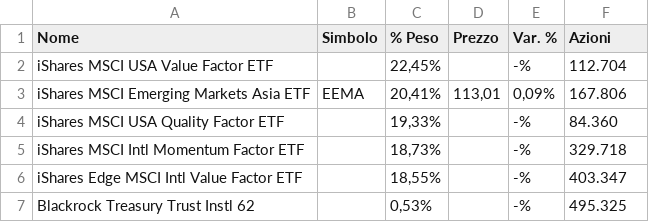
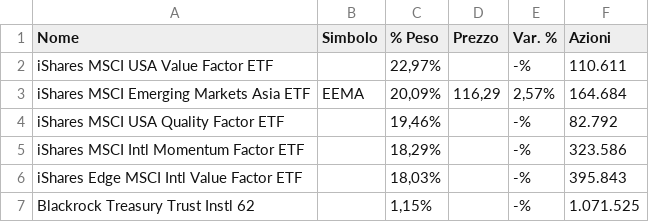
Before and after one commit to Giorgiogoldoni/MONITOR, a CSV file: data/manual/DWAW.csv, drawn as a sheet.

Commit message:
data: upload DWAW.csv 2026-07-07

```diff
--- a/data/manual/DWAW.csv
+++ b/data/manual/DWAW.csv
@@ -1,7 +1,7 @@
 "Nome","Simbolo","% Peso","Prezzo","Var. %","Azioni"
-"iShares MSCI USA Value Factor ETF","","22,45%","","-%","112.704"
-"iShares MSCI Emerging Markets Asia ETF","EEMA","20,41%","113,01","0,09%","167.806"
-"iShares MSCI USA Quality Factor ETF","","19,33%","","-%","84.360"
-"iShares MSCI Intl Momentum Factor ETF","","18,73%","","-%","329.718"
-"iShares Edge MSCI Intl Value Factor ETF","","18,55%","","-%","403.347"
-"Blackrock Treasury Trust Instl 62","","0,53%","","-%","495.325"
+"iShares MSCI USA Value Factor ETF","","22,97%","","-%","110.611"
+"iShares MSCI Emerging Markets Asia ETF","EEMA","20,09%","116,29","2,57%","164.684"
+"iShares MSCI USA Quality Factor ETF","","19,46%","","-%","82.792"
+"iShares MSCI Intl Momentum Factor ETF","","18,29%","","-%","323.586"
+"iShares Edge MSCI Intl Value Factor ETF","","18,03%","","-%","395.843"
+"Blackrock Treasury Trust Instl 62","","1,15%","","-%","1.071.525"
```
